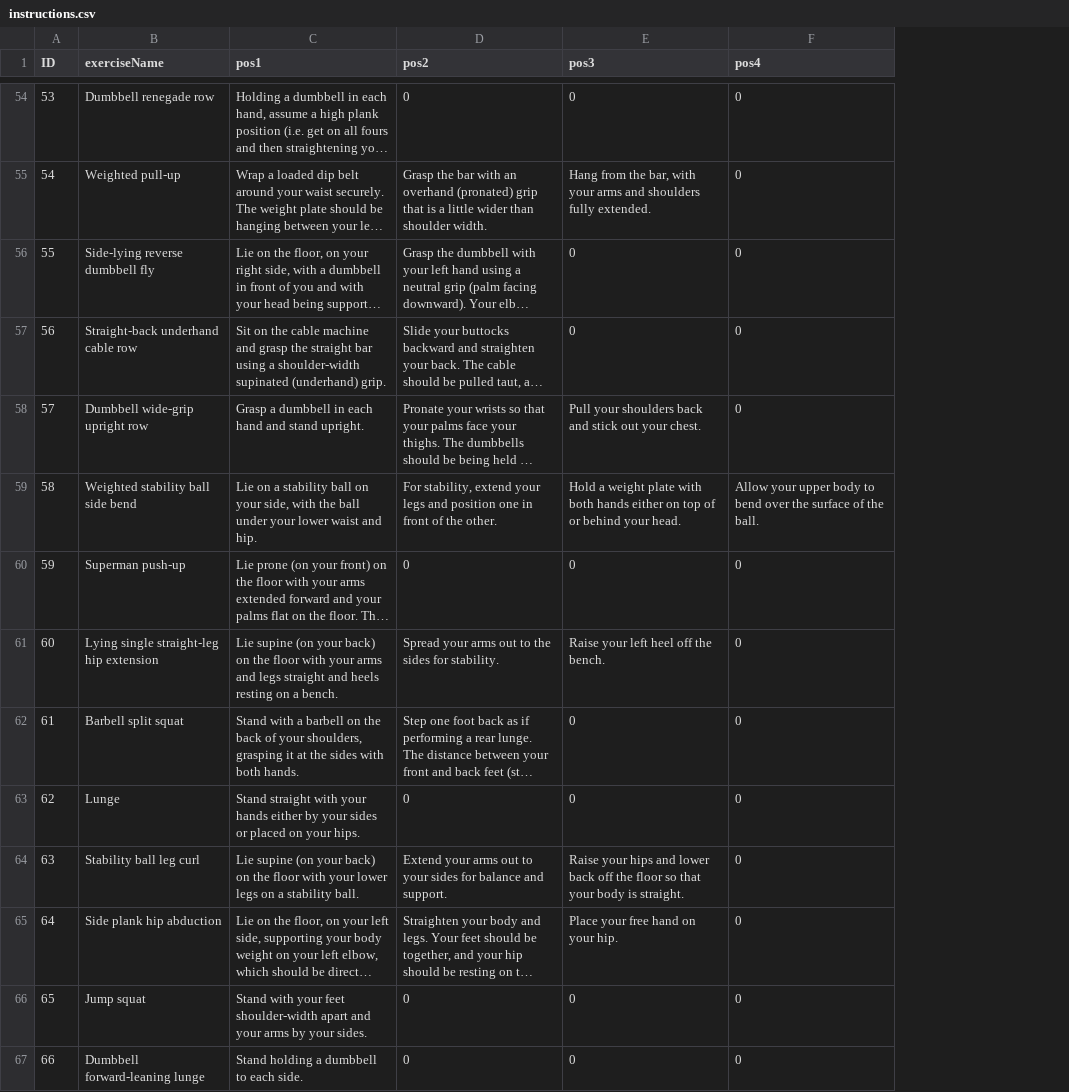
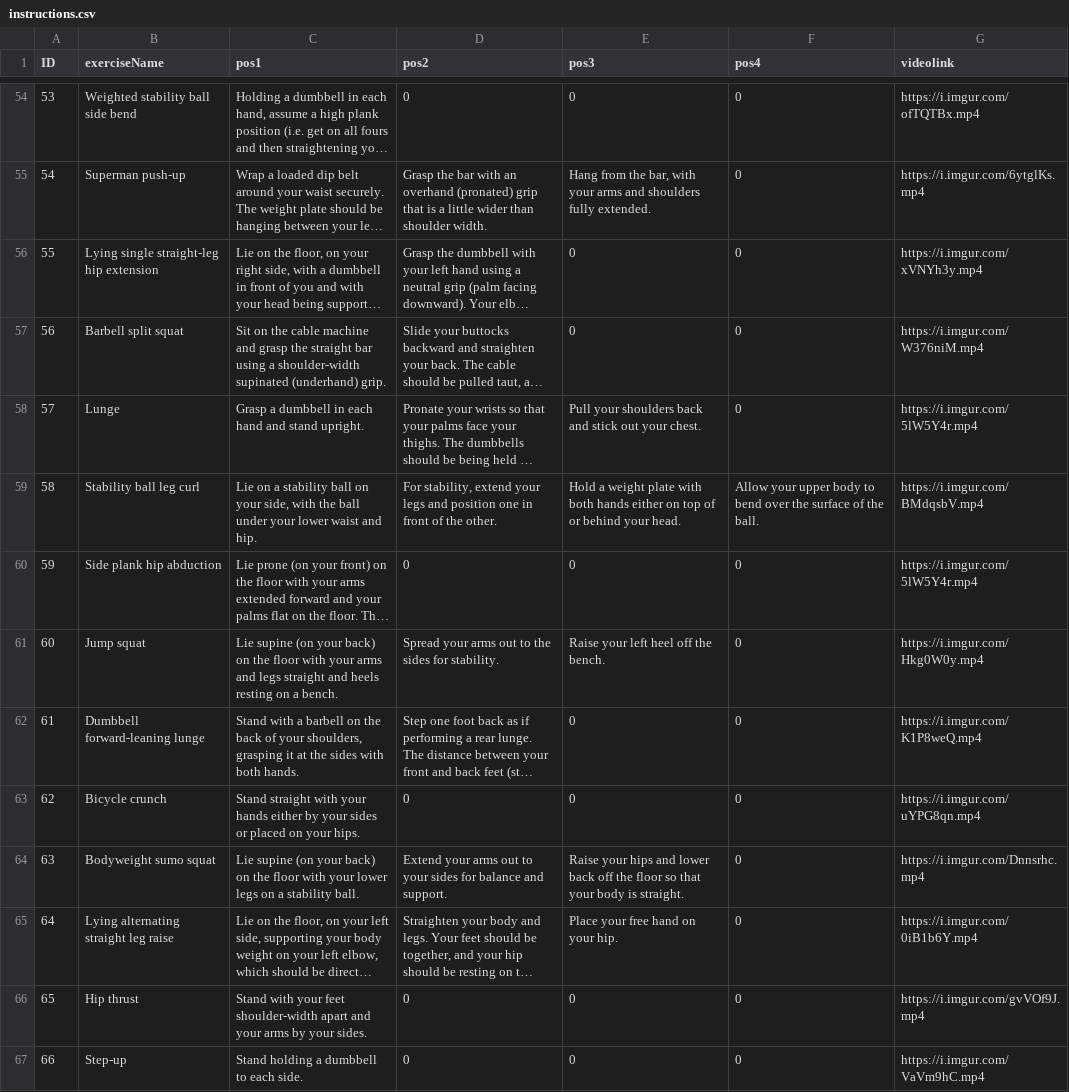
Before and after one commit to shahadd9/Smart-PT-gp1, a CSV file: app/src/main/python/instructions.csv, drawn as a sheet; only a part is shown, gaps mark what is left out; long unchanged cells end in …; the diff covers the shown part only; the diff names each change by its address in the sheet, - before the commit and + after, or states it on an @@ line.

```diff
--- a/app/src/main/python/instructions.csv
+++ b/app/src/main/python/instructions.csv
+column G (videolink), rows 54-67: https://i.imgur.com/ofTQTBx.mp4 | https://i.imgur.com/6ytglKs.mp4 | https://i.imgur.com/xVNYh3y.mp4 | https://i.imgur.com/W376niM.mp4 | https://i.imgur.com/5lW5Y4r.mp4 | https://i.imgur.com/BMdqsbV.mp4 | https://i.imgur.com/5lW5Y4r.mp4 | https://i.imgur.com/Hkg0W0y.mp4 | https://i.imgur.com/K1P8weQ.mp4 | https://i.imgur.com/uYPG8qn.mp4 | https://i.imgur.com/Dnnsrhc.mp4 | https://i.imgur.com/0iB1b6Y.mp4 | https://i.imgur.com/gvVOf9J.mp4 | https://i.imgur.com/VaVm9hC.mp4
-B54 (exerciseName): Dumbbell renegade row
+B54 (exerciseName): Weighted stability ball side bend
-B55 (exerciseName): Weighted pull-up
+B55 (exerciseName): Superman push-up
-B56 (exerciseName): Side-lying reverse dumbbell fly
+B56 (exerciseName): Lying single straight-leg hip extension
-B57 (exerciseName): Straight-back underhand cable row
+B57 (exerciseName): Barbell split squat
-B58 (exerciseName): Dumbbell wide-grip upright row
+B58 (exerciseName): Lunge
-B59 (exerciseName): Weighted stability ball side bend
+B59 (exerciseName): Stability ball leg curl
-B60 (exerciseName): Superman push-up
+B60 (exerciseName): Side plank hip abduction
-B61 (exerciseName): Lying single straight-leg hip extension
+B61 (exerciseName): Jump squat
-B62 (exerciseName): Barbell split squat
+B62 (exerciseName): Dumbbell forward-leaning lunge
-B63 (exerciseName): Lunge
+B63 (exerciseName): Bicycle crunch
-B64 (exerciseName): Stability ball leg curl
+B64 (exerciseName): Bodyweight sumo squat
-B65 (exerciseName): Side plank hip abduction
+B65 (exerciseName): Lying alternating straight leg raise
-B66 (exerciseName): Jump squat
+B66 (exerciseName): Hip thrust
-B67 (exerciseName): Dumbbell forward-leaning lunge
+B67 (exerciseName): Step-up
```
Also changed, not shown: 117 edited cells elsewhere in this file, 9 other files.
